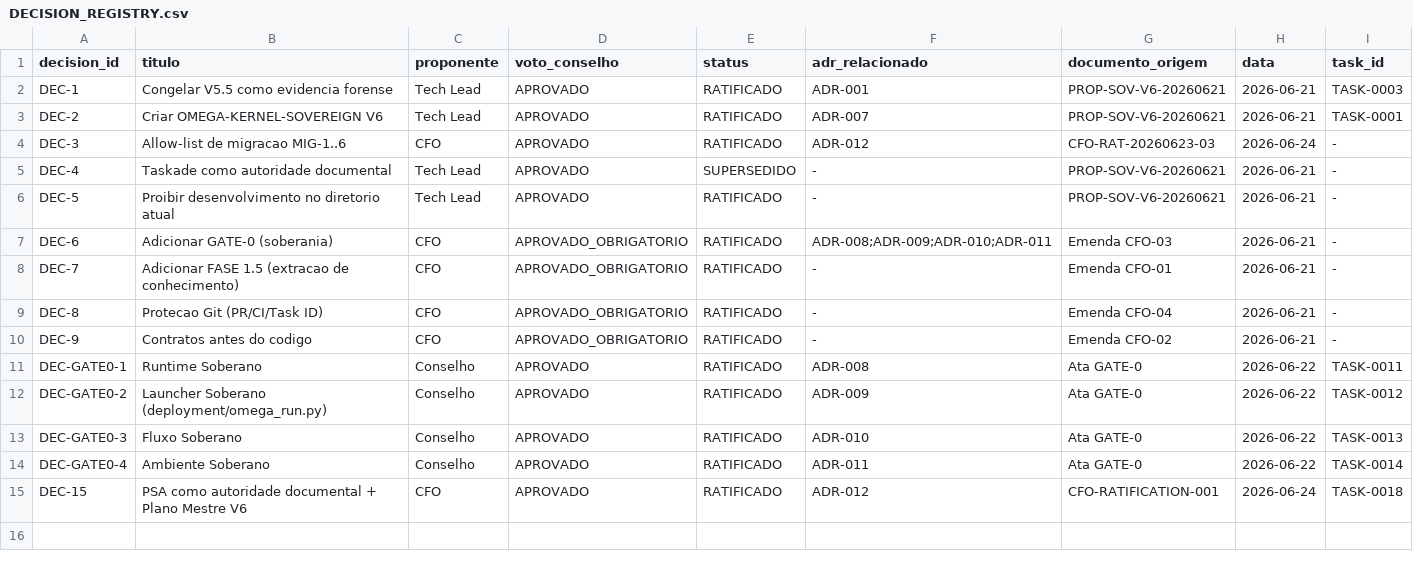
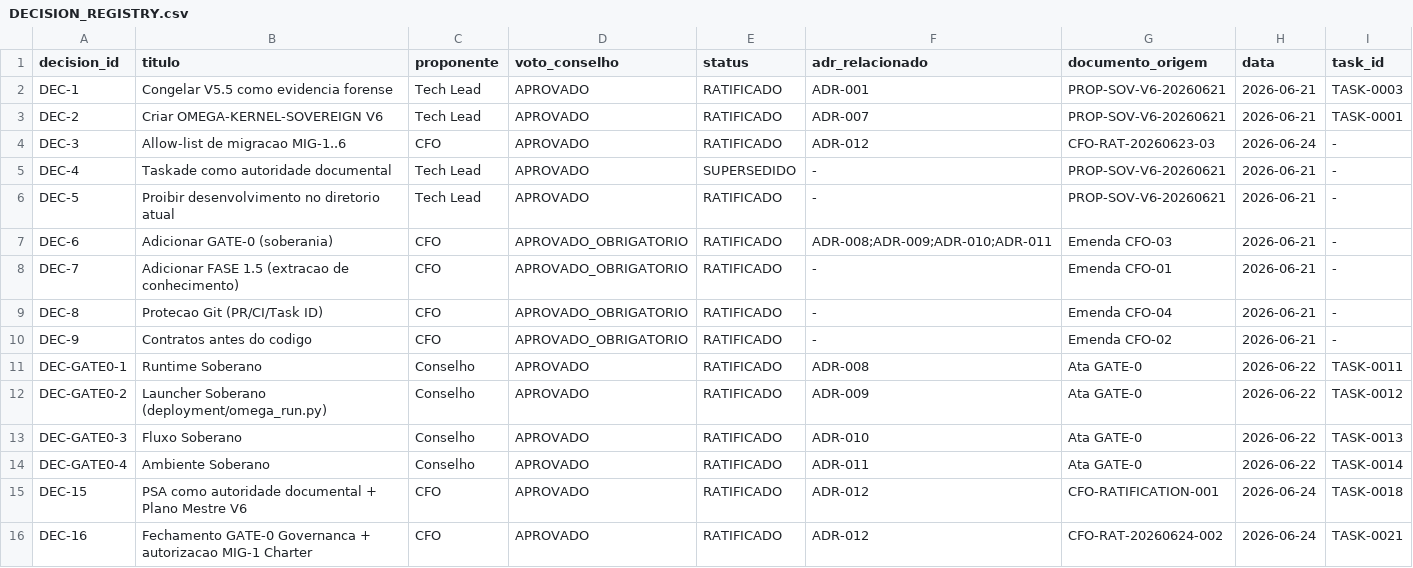
Before and after one commit to simonnmarket/OMEGA-Kernel-Sovereign, a CSV file: governance/knowledge_extraction/DECISION_REGISTRY.csv, drawn as a sheet.

```diff
--- a/governance/knowledge_extraction/DECISION_REGISTRY.csv
+++ b/governance/knowledge_extraction/DECISION_REGISTRY.csv
@@ -15 +15,2 @@ DEC-GATE0-4,Ambiente Soberano,Conselho,APROVADO,RATIFICADO,ADR-011,Ata GATE-0,20
 DEC-15,PSA como autoridade documental + Plano Mestre V6,CFO,APROVADO,RATIFICADO,ADR-012,CFO-RATIFICATION-001,2026-06-24,TASK-0018
+DEC-16,Fechamento GATE-0 Governanca + autorizacao MIG-1 Charter,CFO,APROVADO,RATIFICADO,ADR-012,CFO-RAT-20260624-002,2026-06-24,TASK-0021
```
Also changed, not shown: 6 other files.
